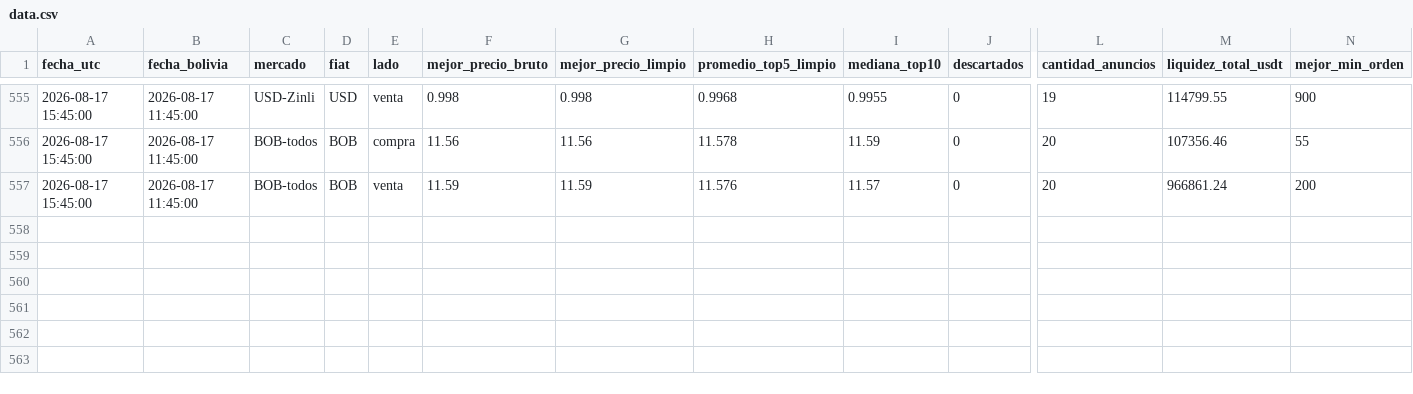
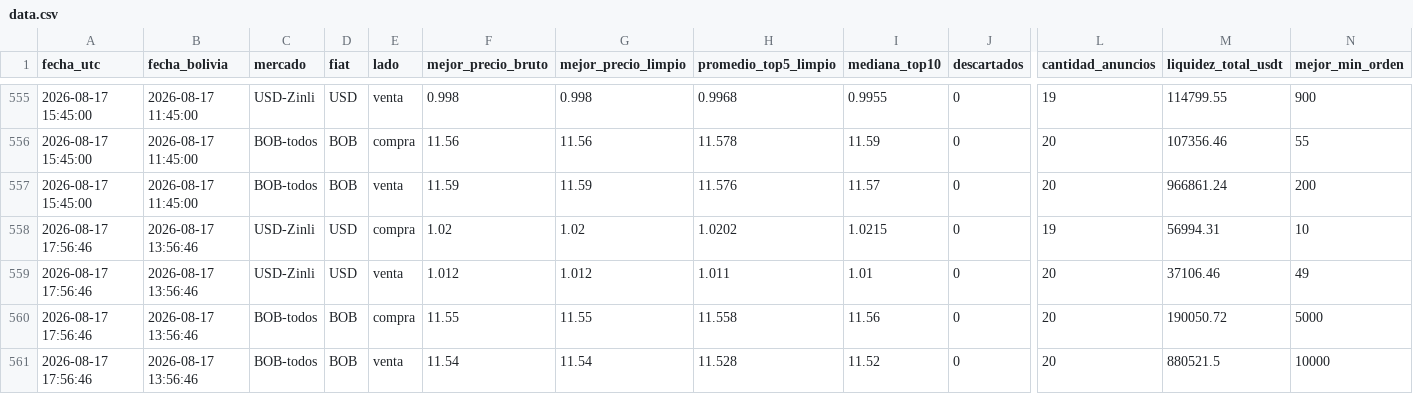
Before and after one commit to rodrigosergiotorre/binance-p2p-tracker, a CSV file: data.csv, drawn as a sheet; only a part is shown, gaps mark what is left out; rows hold the shown columns only; the diff names each change by its address in the sheet, - before the commit and + after, or states it on an @@ line.

```diff
--- a/data.csv
+++ b/data.csv
+row 558: 2026-08-17 17:56:46 | 2026-08-17 13:56:46 | USD-Zinli | USD | compra | 1.02 | 1.02 | 1.0202 | 1.0215 | 0 | 19 | 56994.31 | 10
+row 559: 2026-08-17 17:56:46 | 2026-08-17 13:56:46 | USD-Zinli | USD | venta | 1.012 | 1.012 | 1.011 | 1.01 | 0 | 20 | 37106.46 | 49
+row 560: 2026-08-17 17:56:46 | 2026-08-17 13:56:46 | BOB-todos | BOB | compra | 11.55 | 11.55 | 11.558 | 11.56 | 0 | 20 | 190050.72 | 5000
+row 561: 2026-08-17 17:56:46 | 2026-08-17 13:56:46 | BOB-todos | BOB | venta | 11.54 | 11.54 | 11.528 | 11.52 | 0 | 20 | 880521.5 | 10000
```
Also changed, not shown: historico_bob.csv, 3 other files.
